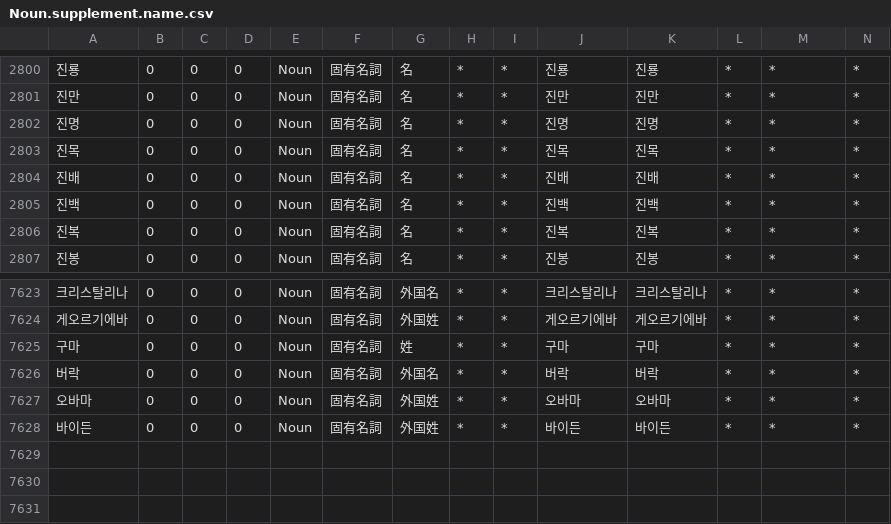
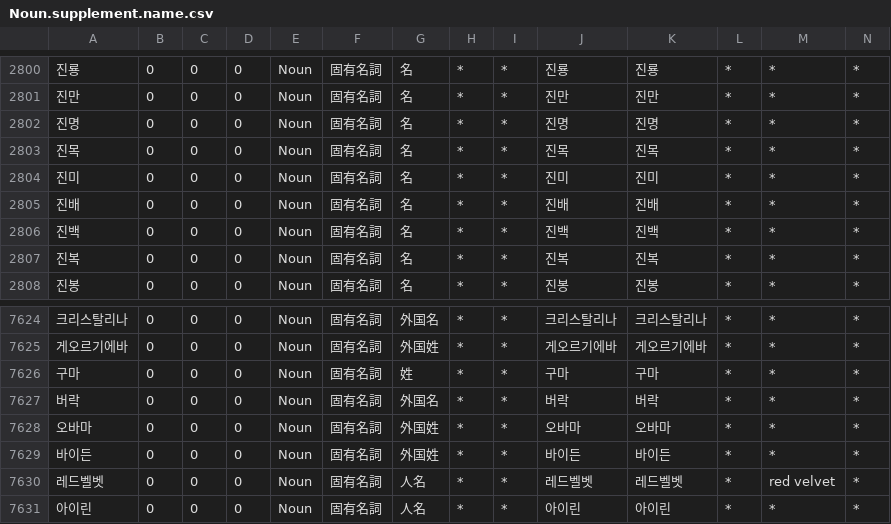
Before and after one commit to okikirmui/handic, a CSV file: seed/Noun.supplement.name.csv, drawn as a sheet; only a part is shown, gaps mark what is left out; rows hold the shown columns only; the diff names each change by its address in the sheet, - before the commit and + after, or states it on an @@ line.

```diff
--- a/seed/Noun.supplement.name.csv
+++ b/seed/Noun.supplement.name.csv
+row 2804: 진미 | 0 | 0 | 0 | Noun | 固有名詞 | 名 | * | * | 진미 | 진미 | * | * | *
+row 7630: 레드벨벳 | 0 | 0 | 0 | Noun | 固有名詞 | 人名 | * | * | 레드벨벳 | 레드벨벳 | * | red velvet | *
+row 7631: 아이린 | 0 | 0 | 0 | Noun | 固有名詞 | 人名 | * | * | 아이린 | 아이린 | * | * | *
```
Also changed, not shown: seed/Noun.supplement.org.csv, 1 other file.
